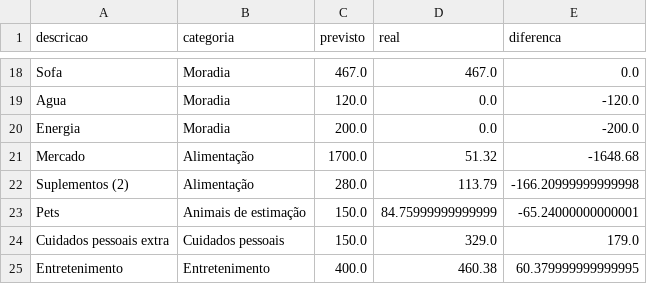
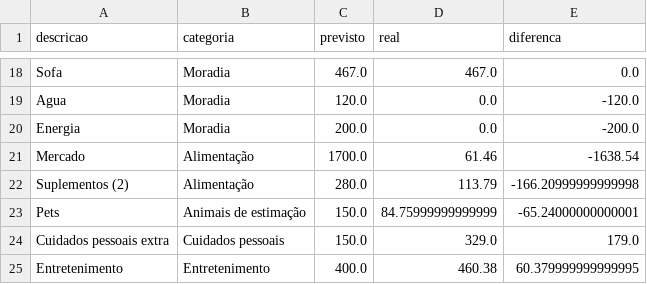
Before and after one commit to czrstar/finance-dashboard-zappro, a CSV file: data/monthly/despesas_2026-04.csv, drawn as a sheet; only a part is shown, gaps mark what is left out.

Commit message:
auto: update data/monthly/despesas_2026-04.csv

```diff
--- a/data/monthly/despesas_2026-04.csv
+++ b/data/monthly/despesas_2026-04.csv
@@ -20,3 +20,3 @@ Agua,Moradia,120.0,0.0,-120.0
 Energia,Moradia,200.0,0.0,-200.0
-Mercado,Alimentação,1700.0,51.32,-1648.68
+Mercado,Alimentação,1700.0,61.46,-1638.54
 Suplementos (2),Alimentação,280.0,113.79,-166.20999999999998
```
